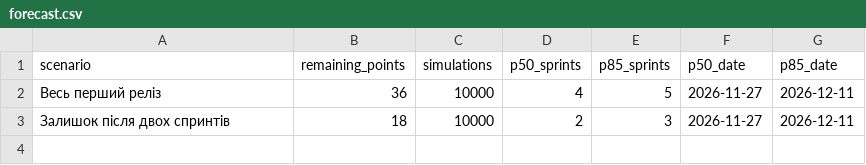
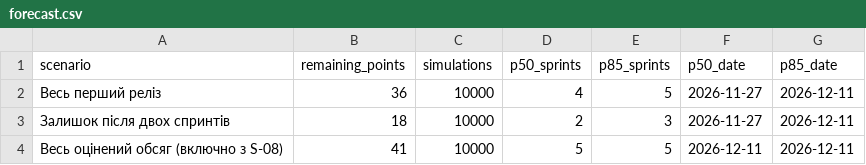
Before and after one commit to MarnyiDanylo/pm-2026-kn42-marnyi, a CSV file: lr09_forecast/forecast.csv, drawn as a sheet; the diff names each change by its address in the sheet, - before the commit and + after, or states it on an @@ line.

```diff
--- a/lr09_forecast/forecast.csv
+++ b/lr09_forecast/forecast.csv
+row 4: Весь оцінений обсяг (включно з S-08) | 41 | 10000 | 5 | 5 | 2026-12-11 | 2026-12-11
```
Also changed, not shown: lr05_charter/stakeholders.csv, lr05_charter/success_criteria.csv, 10 other files.
